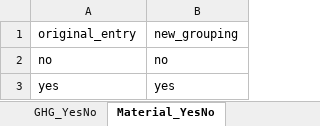
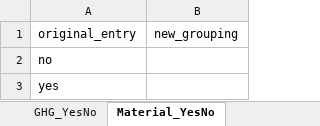
Before and after one commit to Hanspeter85/CE-Review_evidence_plot, an Excel workbook: unique_list_Adapted.xlsx, sheet Material_YesNo, drawn as a sheet; values as stored, in another font and other column widths than the file's, no borders; the diff names each change by its address in the sheet, - before the commit and + after, or states it on an @@ line.

```diff
--- a/unique_list_Adapted.xlsx (sheet Material_YesNo)
+++ b/unique_list_Adapted.xlsx (sheet Material_YesNo)
-B2: no
+B2: (empty)
-B3: yes
+B3: (empty)
```
Also changed, not shown: sheet Time_Frame, sheet Sector, sheet Measure_Detail, sheet GHG_pot, sheet Energy_YesNo, sheet GHG_YesNo, 3 more sheets, formulas that keep their value, unique_list.xlsx, 7 other files.
